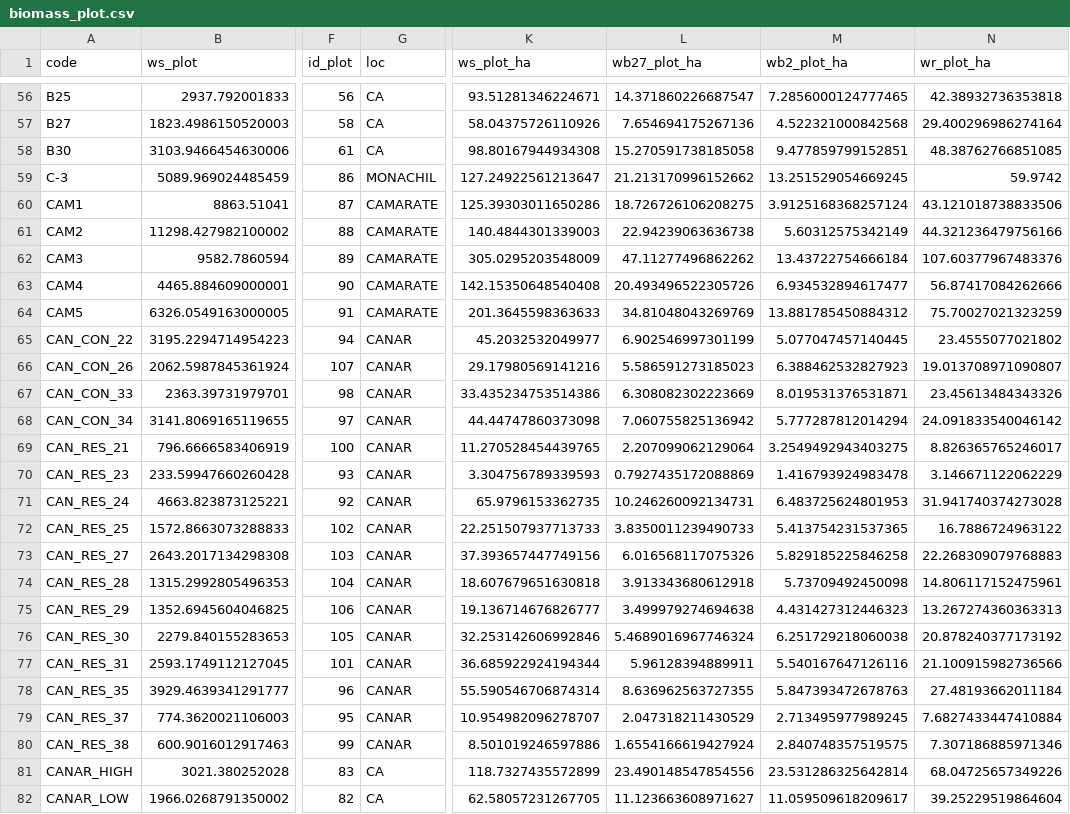
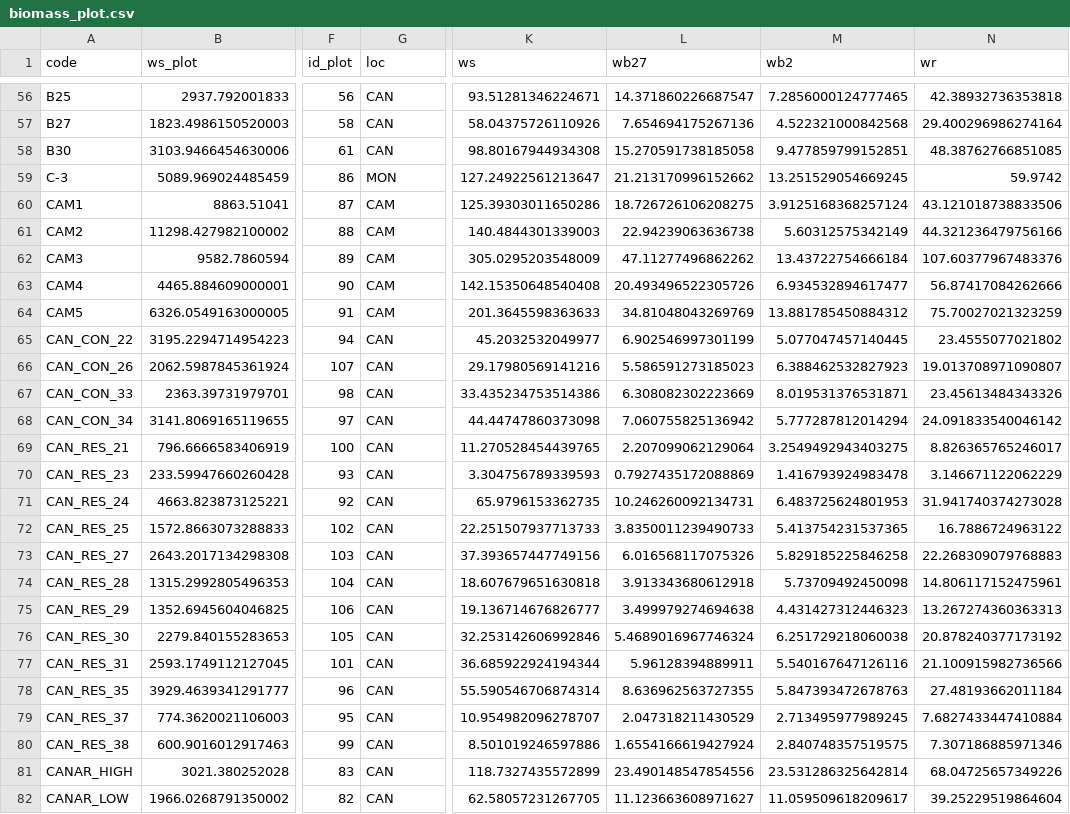
Before and after one commit to ajpelu/qp_seq_carbon, a CSV file: data/biomass_plot.csv, drawn as a sheet; only a part is shown, gaps mark what is left out; the diff covers the shown part only; the diff names each change by its address in the sheet, - before the commit and + after, or states it on an @@ line.

```diff
--- a/data/biomass_plot.csv
+++ b/data/biomass_plot.csv
-K1: ws_plot_ha
+K1: ws
-L1: wb27_plot_ha
+L1: wb27
-M1: wb2_plot_ha
+M1: wb2
-N1: wr_plot_ha
+N1: wr
-G56:G58 (loc): CA
+G56:G58 (loc): CAN
-G59 (loc): MONACHIL
+G59 (loc): MON
-G60:G64 (loc): CAMARATE
+G60:G64 (loc): CAM
-G65:G80 (loc): CANAR
+G65:G80 (loc): CAN
-G81:G82 (loc): CA
+G81:G82 (loc): CAN
```
Also changed, not shown: 86 edited cells elsewhere in this file, 6 other files.
